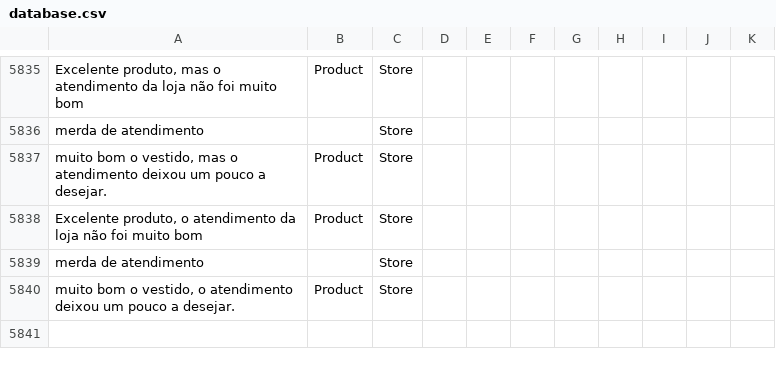
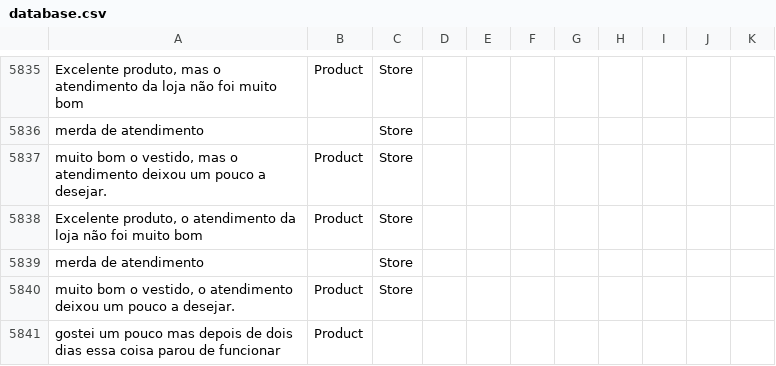
Before and after one commit to diegothuran/Rambo, a CSV file: textClassification/SentimentAnalisys/Data/database.csv, drawn as a sheet; only a part is shown, gaps mark what is left out; the diff names each change by its address in the sheet, - before the commit and + after, or states it on an @@ line.

```diff
--- a/textClassification/SentimentAnalisys/Data/database.csv
+++ b/textClassification/SentimentAnalisys/Data/database.csv
+row 5841: gostei um pouco mas depois de dois dias essa coisa parou de funcionar | Product
```
Also changed, not shown: 6 other files.
